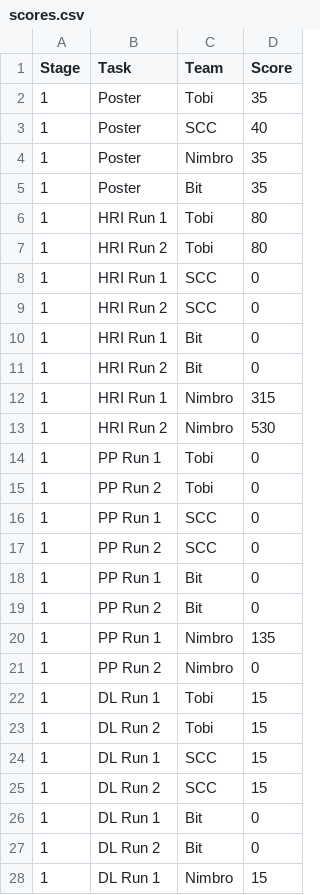
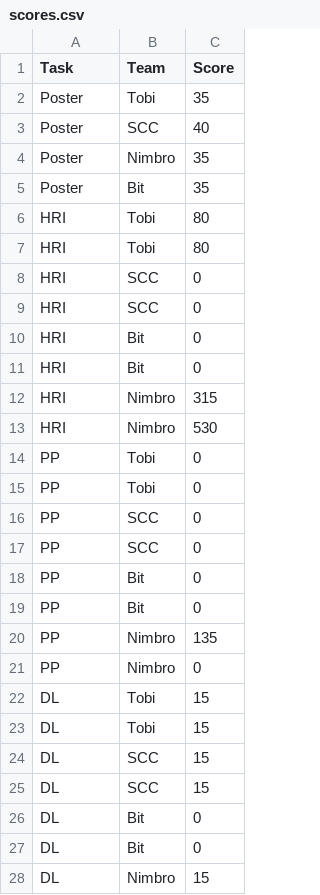
Before and after one commit to RoboCupAtHome/GermanOpen2026, a CSV file: scores.csv, drawn as a sheet; only a part is shown; removed rows and columns are numbered as before the commit, all else as after; the diff covers the shown part only; the diff names each change by its address in the sheet, - before the commit and + after, or states it on an @@ line.

Commit message:
update scores

```diff
--- a/scores.csv
+++ b/scores.csv
-column A (Stage), rows 2-28: all 1
-A6 (Task): HRI Run 1
+A6 (Task): HRI
-A7 (Task): HRI Run 2
+A7 (Task): HRI
-A8 (Task): HRI Run 1
+A8 (Task): HRI
-A9 (Task): HRI Run 2
+A9 (Task): HRI
-A10 (Task): HRI Run 1
+A10 (Task): HRI
-A11 (Task): HRI Run 2
+A11 (Task): HRI
-A12 (Task): HRI Run 1
+A12 (Task): HRI
-A13 (Task): HRI Run 2
+A13 (Task): HRI
-A14 (Task): PP Run 1
+A14 (Task): PP
-A15 (Task): PP Run 2
+A15 (Task): PP
-A16 (Task): PP Run 1
+A16 (Task): PP
-A17 (Task): PP Run 2
+A17 (Task): PP
-A18 (Task): PP Run 1
+A18 (Task): PP
-A19 (Task): PP Run 2
+A19 (Task): PP
-A20 (Task): PP Run 1
+A20 (Task): PP
-A21 (Task): PP Run 2
+A21 (Task): PP
-A22 (Task): DL Run 1
+A22 (Task): DL
-A23 (Task): DL Run 2
+A23 (Task): DL
-A24 (Task): DL Run 1
+A24 (Task): DL
-A25 (Task): DL Run 2
+A25 (Task): DL
-A26 (Task): DL Run 1
+A26 (Task): DL
-A27 (Task): DL Run 2
+A27 (Task): DL
-A28 (Task): DL Run 1
+A28 (Task): DL
```
Also changed, not shown: 41 edited cells elsewhere in this file, 2 other files.
